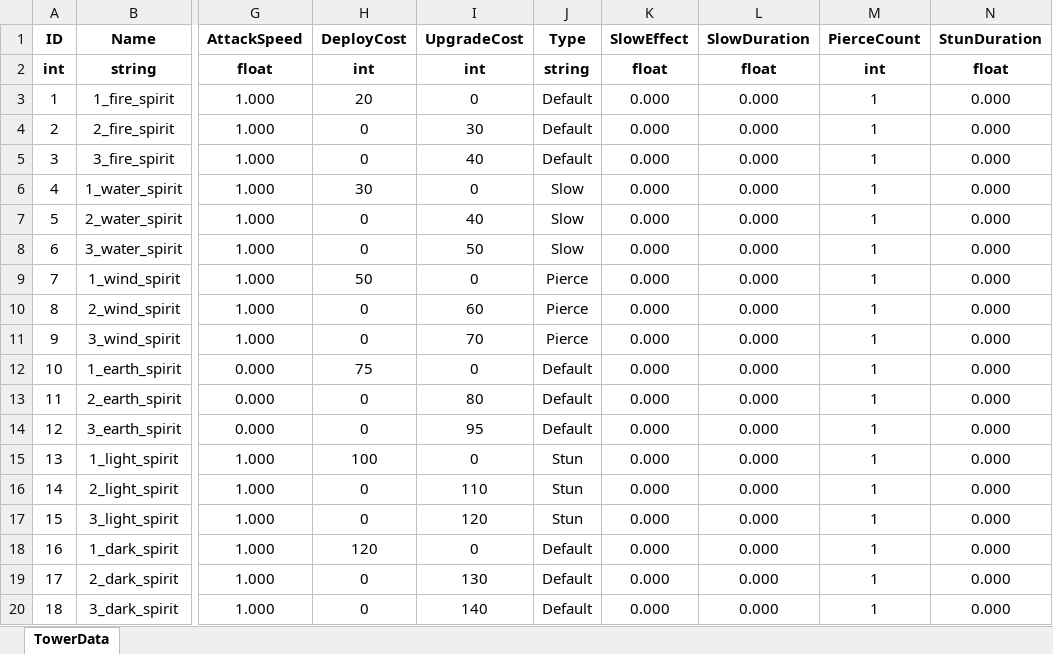
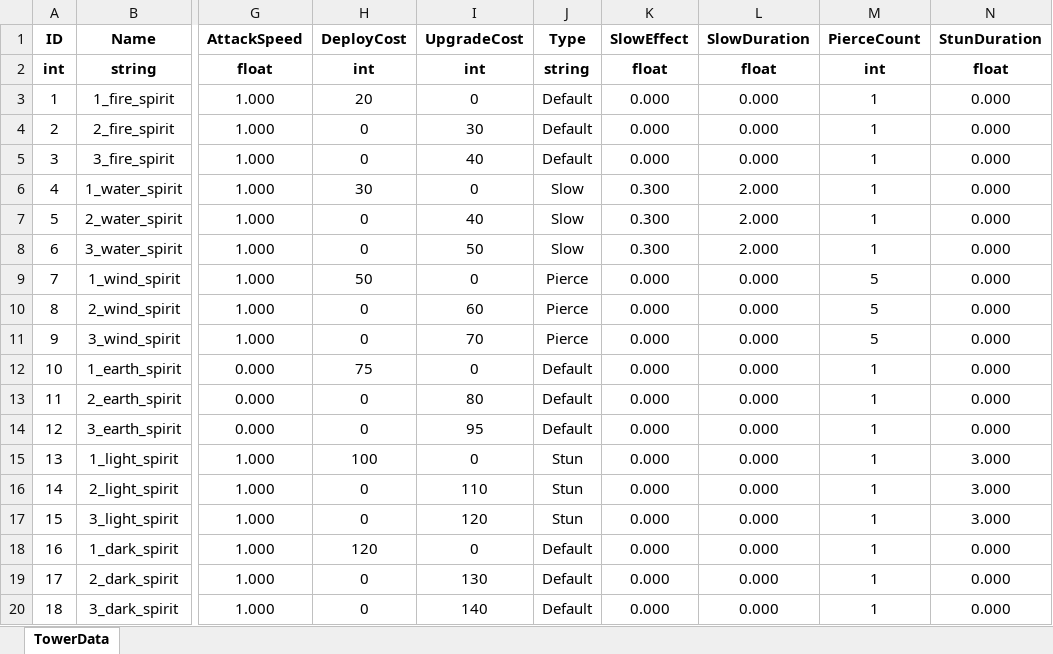
Before and after one commit to subint4/T4-GitHub, an Excel workbook: Assets/Excels/unit data.xlsx, sheet TowerData, drawn as a sheet; only a part is shown, gaps mark what is left out; values as stored, in another font and other column widths than the file's, no borders; the diff names each change by its address in the sheet, - before the commit and + after, or states it on an @@ line.

Commit message:
unit, enemy 데이터 테이블 수정
unit, enemy 데이터 테이블 수정했습니다. 이거 joson 으로 변환해서 적용시키고 테스트 해주실 수 있으실까요?

```diff
--- a/Assets/Excels/unit data.xlsx (sheet TowerData)
+++ b/Assets/Excels/unit data.xlsx (sheet TowerData)
-K6:K8 (SlowEffect): 0.000
+K6:K8 (SlowEffect): 0.300
-L6:L8 (SlowDuration): 0.000
+L6:L8 (SlowDuration): 2.000
-M9:M11 (PierceCount): 1
+M9:M11 (PierceCount): 5
-N15:N17 (StunDuration): 0.000
+N15:N17 (StunDuration): 3.000
```
Also changed, not shown: Assets/Excels/enemy data.xlsx, 9 other files.
